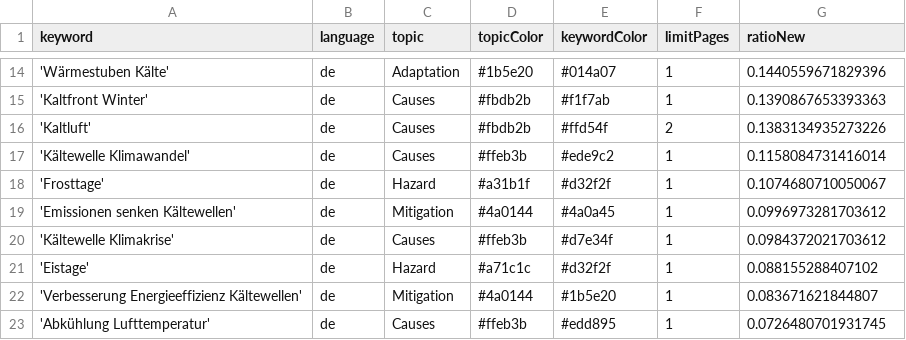
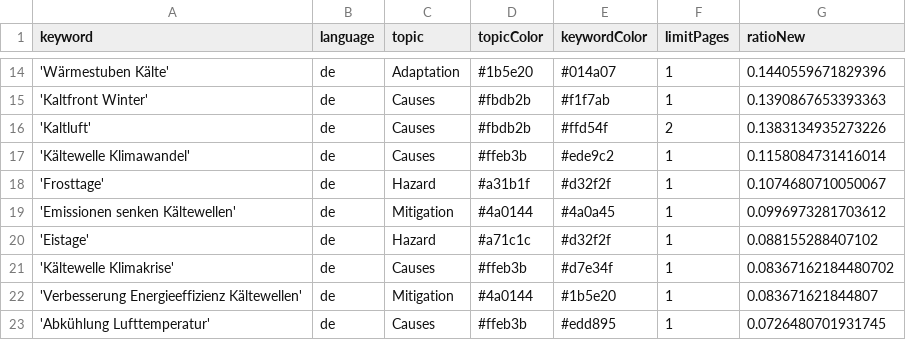
Before and after one commit to annajungfleischnews/coldIsComing, a CSV file: keywords.csv, drawn as a sheet; only a part is shown, gaps mark what is left out; removed rows and columns are numbered as before the commit, all else as after; the diff names each change by its address in the sheet, - before the commit and + after, or states it on an @@ line.

Commit message:
Commit from GitHub Actions (harvest:0.0)

```diff
--- a/keywords.csv
+++ b/keywords.csv
-row 20: 'Kältewelle Klimakrise' | de | Causes | #ffeb3b | #d7e34f | 1 | 0.0984372021703612
+row 21: 'Kältewelle Klimakrise' | de | Causes | #ffeb3b | #d7e34f | 1 | 0.08367162184480702
```
